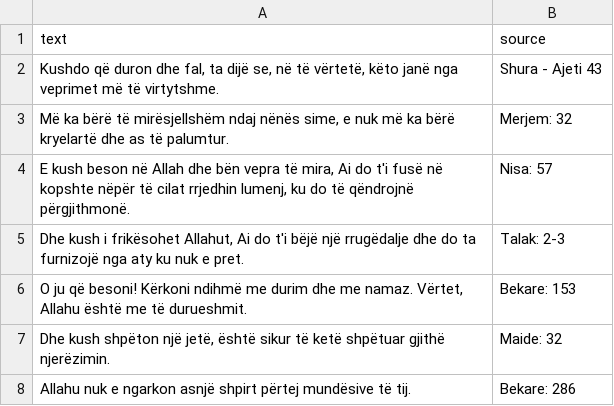
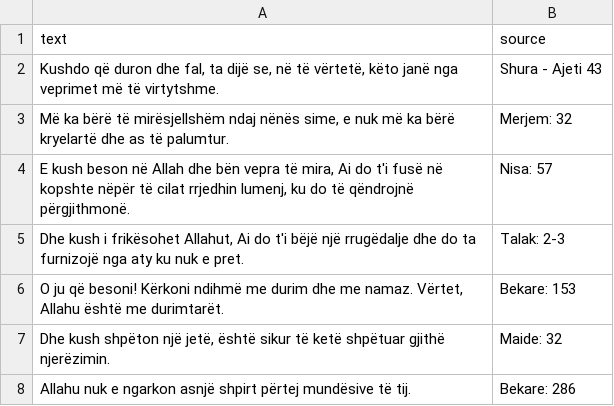
Before and after one commit to rem7i/tvreactakvim, a CSV file: public/quotes.csv, drawn as a sheet; only a part is shown; the diff covers the shown part only.

```diff
--- a/public/quotes.csv
+++ b/public/quotes.csv
@@ -5,3 +5,3 @@ text,source
 "Dhe kush i frikësohet Allahut, Ai do t'i bëjë një rrugëdalje dhe do ta furnizojë nga aty ku nuk e pret.",Talak: 2-3
-"O ju që besoni! Kërkoni ndihmë me durim dhe me namaz. Vërtet, Allahu është me të durueshmit.",Bekare: 153
+"O ju që besoni! Kërkoni ndihmë me durim dhe me namaz. Vërtet, Allahu është me durimtarët.",Bekare: 153
 "Dhe kush shpëton një jetë, është sikur të ketë shpëtuar gjithë njerëzimin.",Maide: 32
```
Also changed, not shown: 30 added rows and 1 edited cell elsewhere in this file, 5 other files.
